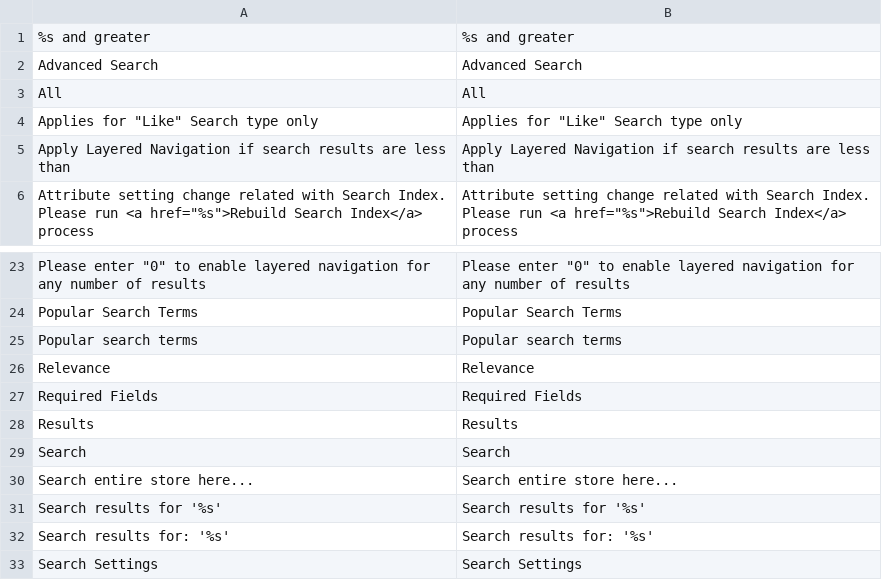
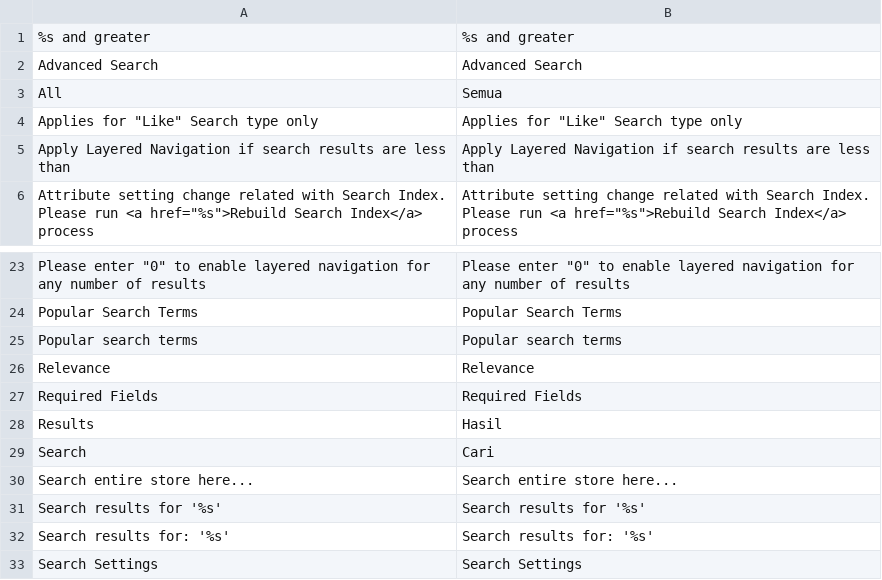
Before and after one commit to alita/magento-id, a CSV file: app/locale/id_ID/Mage_CatalogSearch.csv, drawn as a sheet; only a part is shown, gaps mark what is left out.

```diff
--- a/app/locale/id_ID/Mage_CatalogSearch.csv
+++ b/app/locale/id_ID/Mage_CatalogSearch.csv
@@ -2,3 +2,3 @@
 "Advanced Search","Advanced Search"
-"All","All"
+"All","Semua"
 "Applies for ""Like"" Search type only","Applies for ""Like"" Search type only"
@@ -27,4 +27,4 @@
 "Required Fields","Required Fields"
-"Results","Results"
-"Search","Search"
+"Results","Hasil"
+"Search","Cari"
 "Search entire store here...","Search entire store here..."
```
Also changed, not shown: app/locale/id_ID/Mage_Catalog.csv, app/locale/id_ID/Mage_Checkout.csv, 4 other files.
